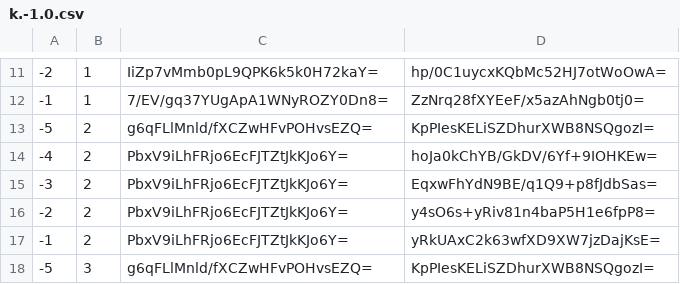
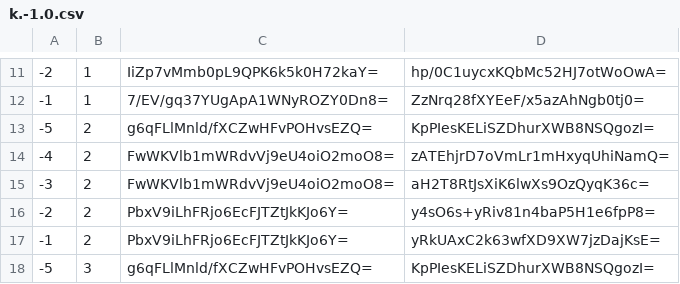
Before and after one commit to counterfitninja/chilled-overworld, a CSV file: tiles/zoom.-2/metadata/k.-1.0.csv, drawn as a sheet; only a part is shown, gaps mark what is left out.

```diff
--- a/tiles/zoom.-2/metadata/k.-1.0.csv
+++ b/tiles/zoom.-2/metadata/k.-1.0.csv
@@ -13,4 +13,4 @@
 -5,2,g6qFLlMnld/fXCZwHFvPOHvsEZQ=,KpPIesKELiSZDhurXWB8NSQgozI=
--4,2,PbxV9iLhFRjo6EcFJTZtJkKJo6Y=,hoJa0kChYB/GkDV/6Yf+9IOHKEw=
--3,2,PbxV9iLhFRjo6EcFJTZtJkKJo6Y=,EqxwFhYdN9BE/q1Q9+p8fJdbSas=
+-4,2,FwWKVlb1mWRdvVj9eU4oiO2moO8=,zATEhjrD7oVmLr1mHxyqUhiNamQ=
+-3,2,FwWKVlb1mWRdvVj9eU4oiO2moO8=,aH2T8RtJsXiK6lwXs9OzQyqK36c=
 -2,2,PbxV9iLhFRjo6EcFJTZtJkKJo6Y=,y4sO6s+yRiv81n4baP5H1e6fpP8=
```
Also changed, not shown: tiles/zoom.-1/metadata/k.-1.0.csv, tiles/zoom.-3/metadata/k.-1.0.csv, 7 other files.
